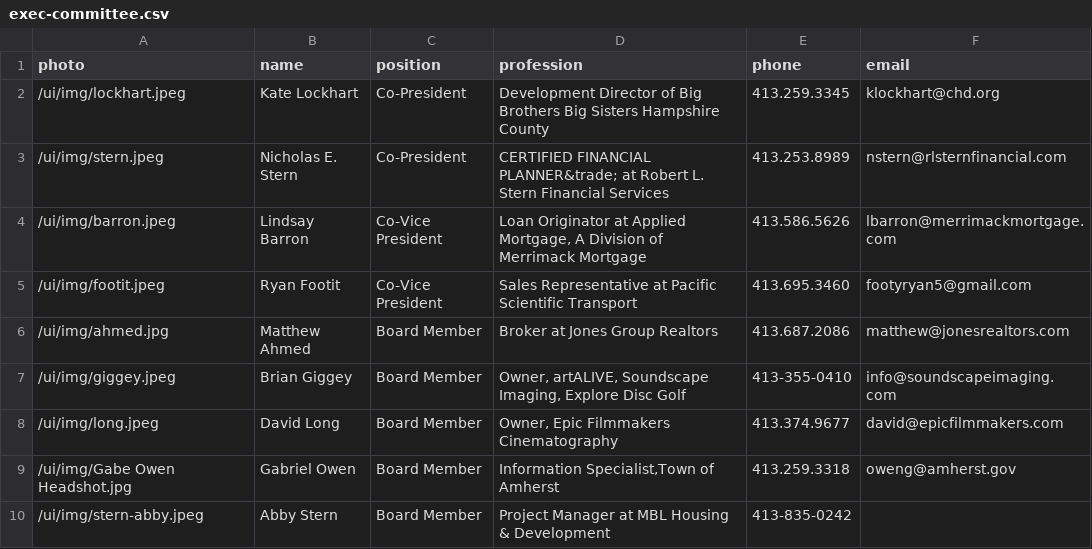
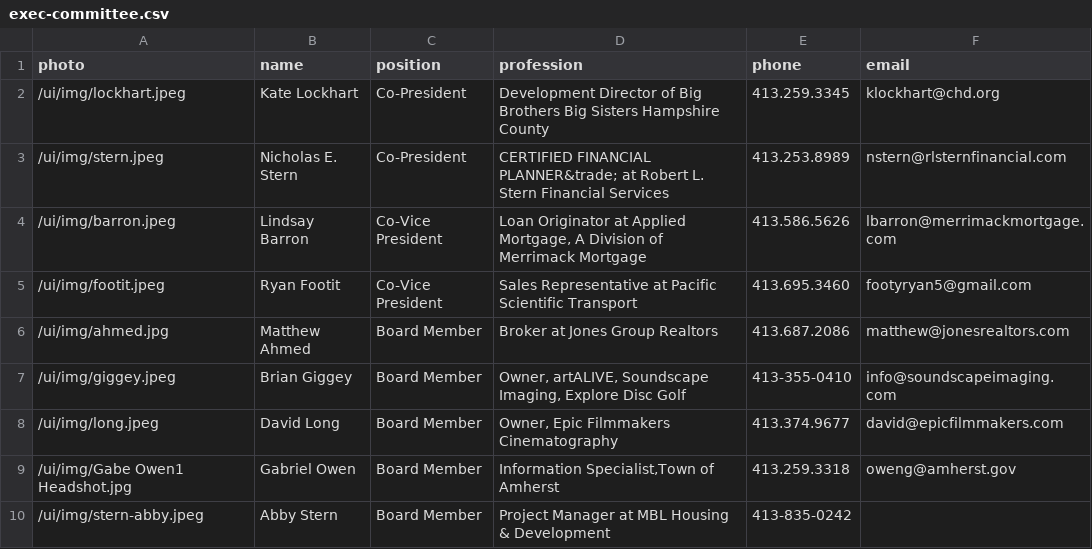
Before and after one commit to clearbold/ayp, a CSV file: _data/exec-committee.csv, drawn as a sheet.

Commit message:
Update exec-committee.csv

```diff
--- a/_data/exec-committee.csv
+++ b/_data/exec-committee.csv
@@ -8,3 +8,3 @@
 "/ui/img/long.jpeg","David Long","Board Member","Owner, Epic Filmmakers Cinematography","413.374.9677","david@epicfilmmakers.com"
-"/ui/img/Gabe Owen Headshot.jpg","Gabriel Owen","Board Member","Information Specialist,Town of Amherst","413.259.3318","oweng@amherst.gov"
+"/ui/img/Gabe Owen1 Headshot.jpg","Gabriel Owen","Board Member","Information Specialist,Town of Amherst","413.259.3318","oweng@amherst.gov"
 "/ui/img/stern-abby.jpeg","Abby Stern","Board Member","Project Manager at MBL Housing & Development","413-835-0242",""
```
